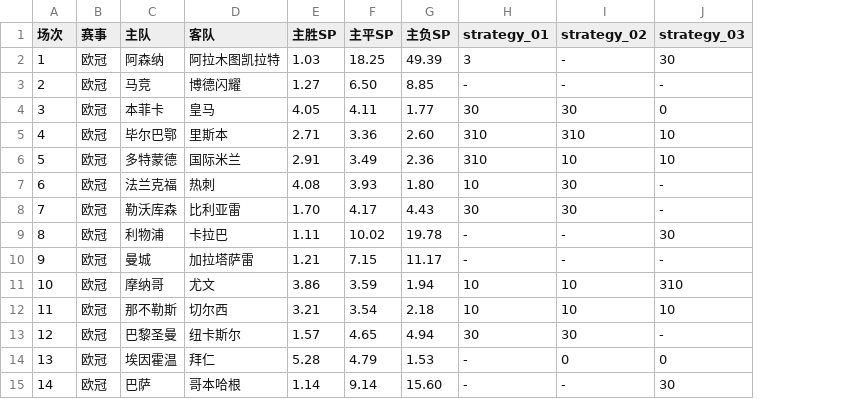
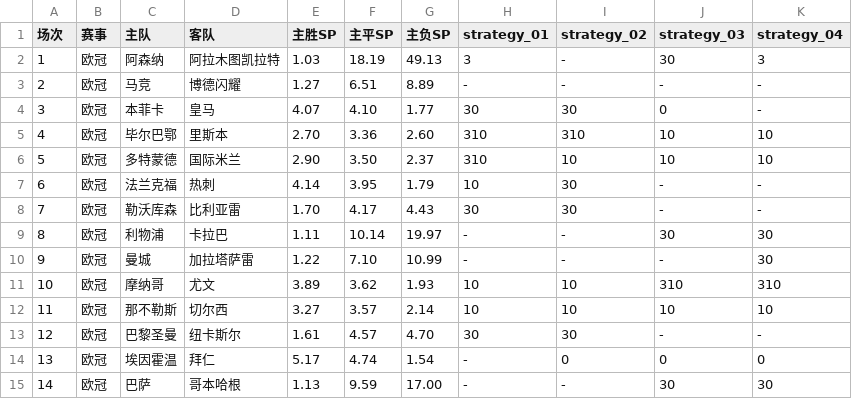
Before and after one commit to EliasCai/football-data-mining, a CSV file: output/prediction_26019.csv, drawn as a sheet; the diff names each change by its address in the sheet, - before the commit and + after, or states it on an @@ line.

```diff
--- a/output/prediction_26019.csv
+++ b/output/prediction_26019.csv
+column K (strategy_04), rows 2-15: 3 | - | - | 10 | 10 | - | - | 30 | 30 | 310 | 10 | - | 0 | 30
-F2 (主平SP): 18.25
+F2 (主平SP): 18.19
-G2 (主负SP): 49.39
+G2 (主负SP): 49.13
-F3 (主平SP): 6.50
+F3 (主平SP): 6.51
-G3 (主负SP): 8.85
+G3 (主负SP): 8.89
-E4 (主胜SP): 4.05
+E4 (主胜SP): 4.07
-F4 (主平SP): 4.11
+F4 (主平SP): 4.10
-E5 (主胜SP): 2.71
+E5 (主胜SP): 2.70
-E6 (主胜SP): 2.91
+E6 (主胜SP): 2.90
-F6 (主平SP): 3.49
+F6 (主平SP): 3.50
-G6 (主负SP): 2.36
+G6 (主负SP): 2.37
-E7 (主胜SP): 4.08
+E7 (主胜SP): 4.14
-F7 (主平SP): 3.93
+F7 (主平SP): 3.95
-G7 (主负SP): 1.80
+G7 (主负SP): 1.79
-F9 (主平SP): 10.02
+F9 (主平SP): 10.14
-G9 (主负SP): 19.78
+G9 (主负SP): 19.97
-E10 (主胜SP): 1.21
+E10 (主胜SP): 1.22
-F10 (主平SP): 7.15
+F10 (主平SP): 7.10
-G10 (主负SP): 11.17
+G10 (主负SP): 10.99
-E11 (主胜SP): 3.86
+E11 (主胜SP): 3.89
-F11 (主平SP): 3.59
+F11 (主平SP): 3.62
-G11 (主负SP): 1.94
+G11 (主负SP): 1.93
-E12 (主胜SP): 3.21
+E12 (主胜SP): 3.27
-F12 (主平SP): 3.54
+F12 (主平SP): 3.57
-G12 (主负SP): 2.18
+G12 (主负SP): 2.14
-E13 (主胜SP): 1.57
+E13 (主胜SP): 1.61
-F13 (主平SP): 4.65
+F13 (主平SP): 4.57
-G13 (主负SP): 4.94
+G13 (主负SP): 4.70
-E14 (主胜SP): 5.28
+E14 (主胜SP): 5.17
-F14 (主平SP): 4.79
+F14 (主平SP): 4.74
-G14 (主负SP): 1.53
+G14 (主负SP): 1.54
-E15 (主胜SP): 1.14
+E15 (主胜SP): 1.13
-F15 (主平SP): 9.14
+F15 (主平SP): 9.59
-G15 (主负SP): 15.60
+G15 (主负SP): 17.00
```
Also changed, not shown: data/league/rolling_chi2_analysis.csv, data/overview/26019.csv, 3 other files.
